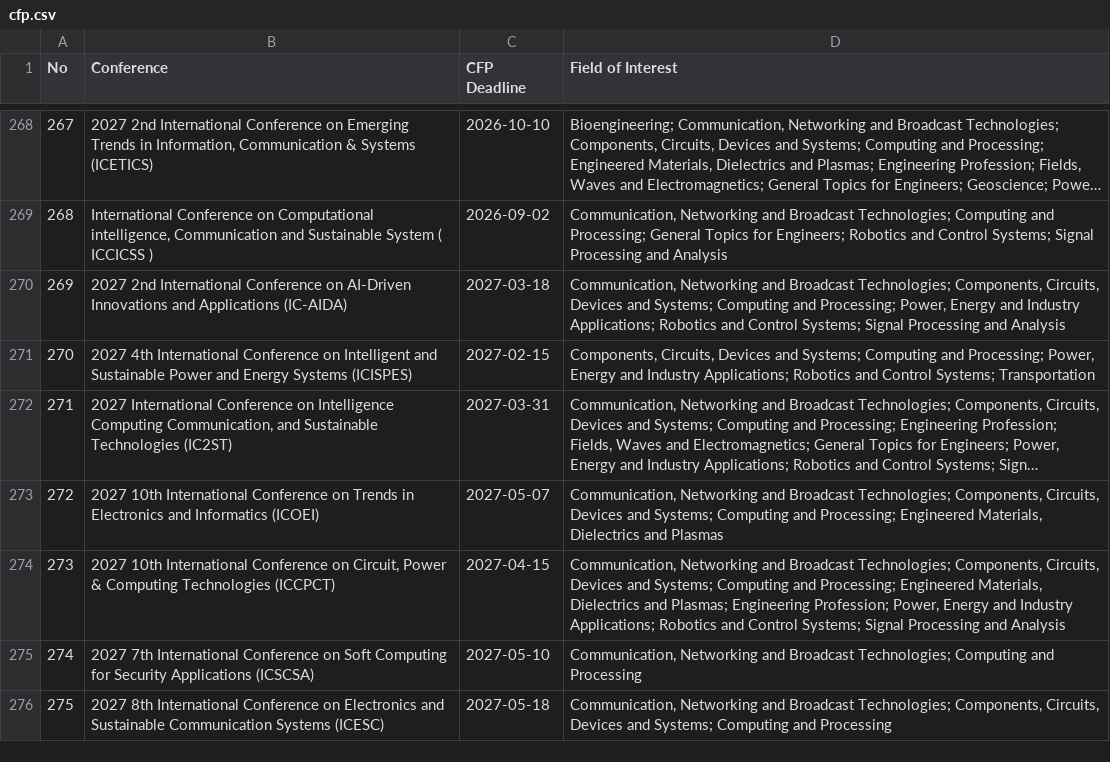
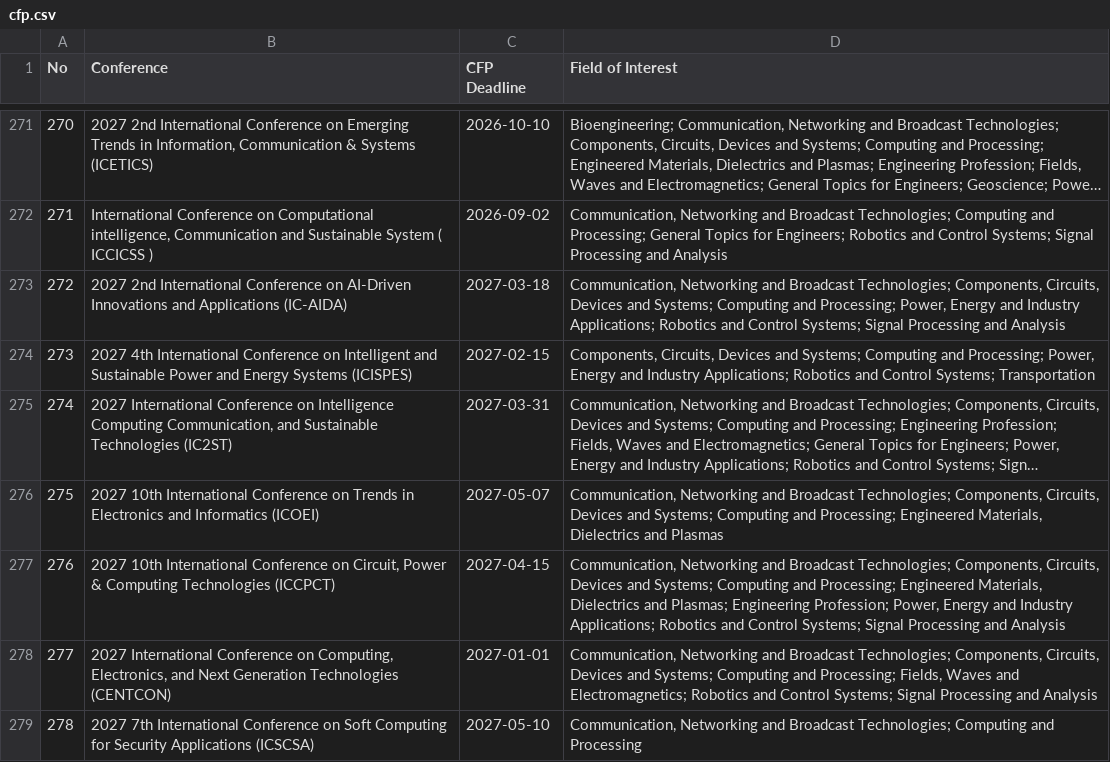
Before and after one commit to StarkAg/confera, a CSV file: cfp.csv, drawn as a sheet; only a part is shown, gaps mark what is left out; the shorter side is filled out with more unchanged rows; long unchanged cells end in …; the diff covers the shown part only; the diff names each change by its address in the sheet, - before the commit and + after, or states it on an @@ line.

Commit message:
data: refresh IEEE India conferences (2026-11-10)

```diff
--- a/cfp.csv
+++ b/cfp.csv
@@ column A (No) renumbered from row 172 down @@
+row 278: 277 | 2027 International Conference on Computing, Electronics, and Next Generation Technologies (CENTCON) | 2027-01-01 | Communication, Networking and Broadcast Technologies; Components, Circuits, Devices and Systems; Computing and Processing; Fields, Waves and Electromagnetics; Robotics and Control Systems; Signal Processing and Analysis
```
Also changed, not shown: 4 added rows and 3 edited cells elsewhere in this file, 4 other files.
